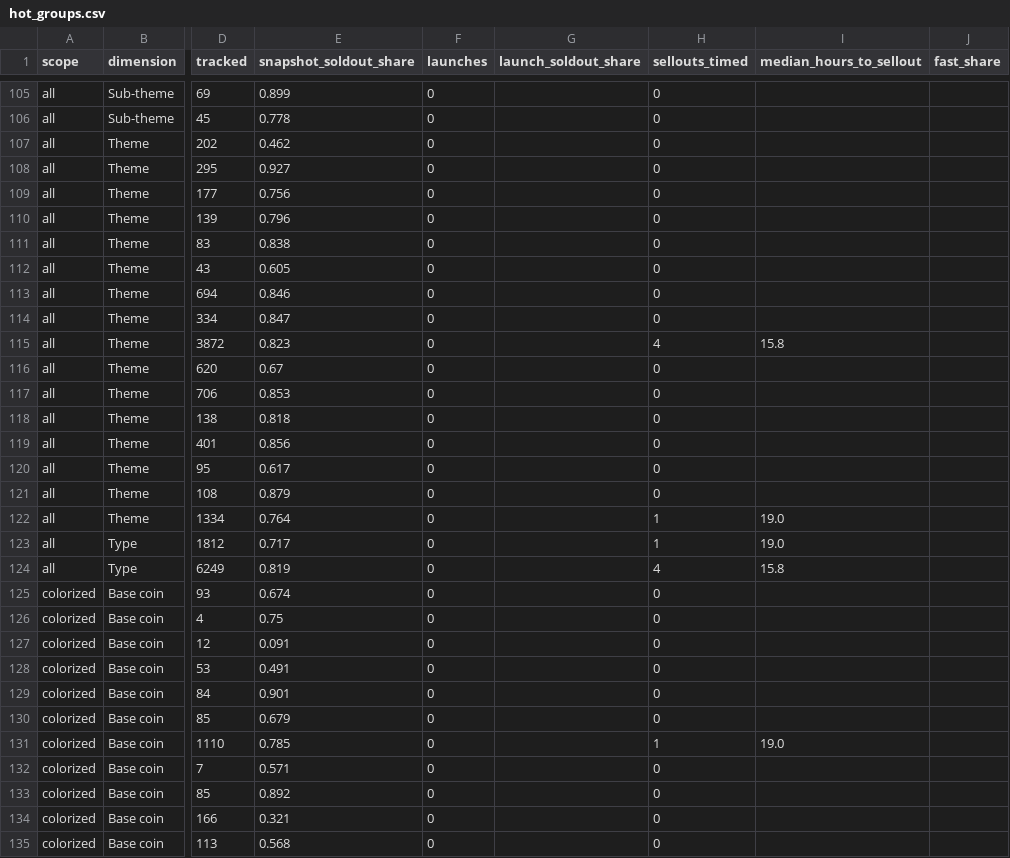
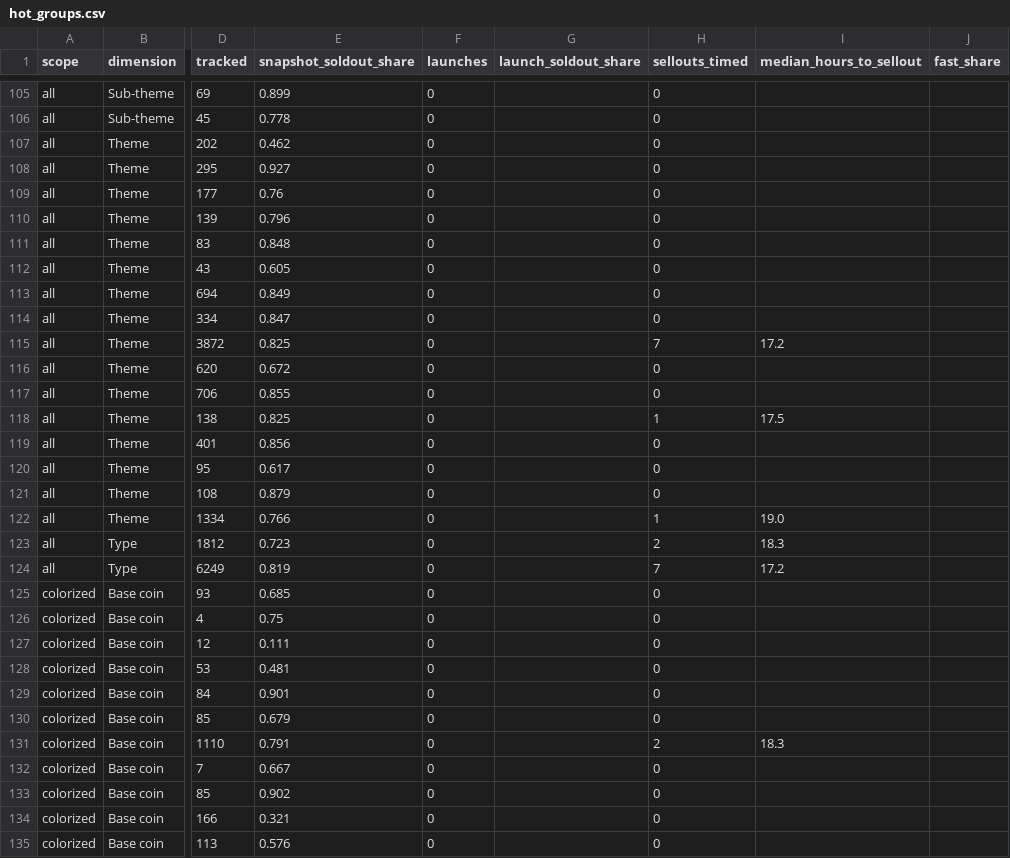
Before and after one commit to yazidTheThird/silver-market-heat-index, a CSV file: data/hot_groups.csv, drawn as a sheet; only a part is shown, gaps mark what is left out; the diff covers the shown part only; the diff names each change by its address in the sheet, - before the commit and + after, or states it on an @@ line.

```diff
--- a/data/hot_groups.csv
+++ b/data/hot_groups.csv
-E109 (snapshot_soldout_share): 0.756
+E109 (snapshot_soldout_share): 0.76
-E111 (snapshot_soldout_share): 0.838
+E111 (snapshot_soldout_share): 0.848
-E113 (snapshot_soldout_share): 0.846
+E113 (snapshot_soldout_share): 0.849
-E115 (snapshot_soldout_share): 0.823
+E115 (snapshot_soldout_share): 0.825
-H115 (sellouts_timed): 4
+H115 (sellouts_timed): 7
-I115 (median_hours_to_sellout): 15.8
+I115 (median_hours_to_sellout): 17.2
-E116 (snapshot_soldout_share): 0.67
+E116 (snapshot_soldout_share): 0.672
-E117 (snapshot_soldout_share): 0.853
+E117 (snapshot_soldout_share): 0.855
-E118 (snapshot_soldout_share): 0.818
+E118 (snapshot_soldout_share): 0.825
-H118 (sellouts_timed): 0
+H118 (sellouts_timed): 1
-I118 (median_hours_to_sellout): (empty)
+I118 (median_hours_to_sellout): 17.5
-E122 (snapshot_soldout_share): 0.764
+E122 (snapshot_soldout_share): 0.766
-E123 (snapshot_soldout_share): 0.717
+E123 (snapshot_soldout_share): 0.723
-H123 (sellouts_timed): 1
+H123 (sellouts_timed): 2
-I123 (median_hours_to_sellout): 19.0
+I123 (median_hours_to_sellout): 18.3
-H124 (sellouts_timed): 4
+H124 (sellouts_timed): 7
-I124 (median_hours_to_sellout): 15.8
+I124 (median_hours_to_sellout): 17.2
-E125 (snapshot_soldout_share): 0.674
+E125 (snapshot_soldout_share): 0.685
-E127 (snapshot_soldout_share): 0.091
+E127 (snapshot_soldout_share): 0.111
-E128 (snapshot_soldout_share): 0.491
+E128 (snapshot_soldout_share): 0.481
-E131 (snapshot_soldout_share): 0.785
+E131 (snapshot_soldout_share): 0.791
-H131 (sellouts_timed): 1
+H131 (sellouts_timed): 2
-I131 (median_hours_to_sellout): 19.0
+I131 (median_hours_to_sellout): 18.3
-E132 (snapshot_soldout_share): 0.571
+E132 (snapshot_soldout_share): 0.667
-E133 (snapshot_soldout_share): 0.892
+E133 (snapshot_soldout_share): 0.902
-E135 (snapshot_soldout_share): 0.568
+E135 (snapshot_soldout_share): 0.576
```
Also changed, not shown: 132 edited cells elsewhere in this file, data/collection_health.csv, 4 other files.
